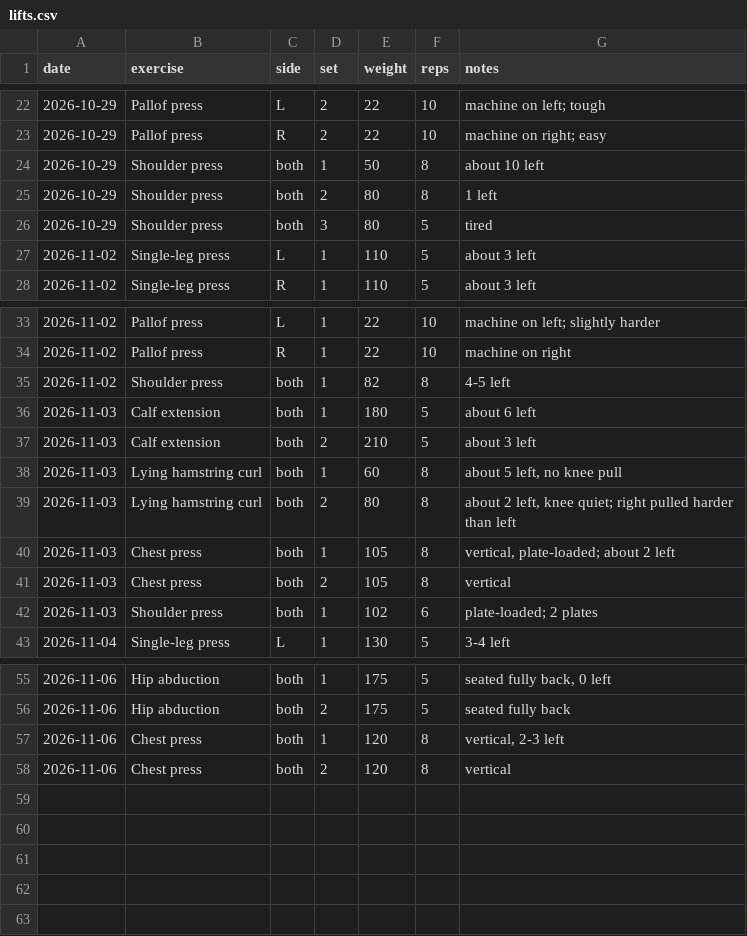
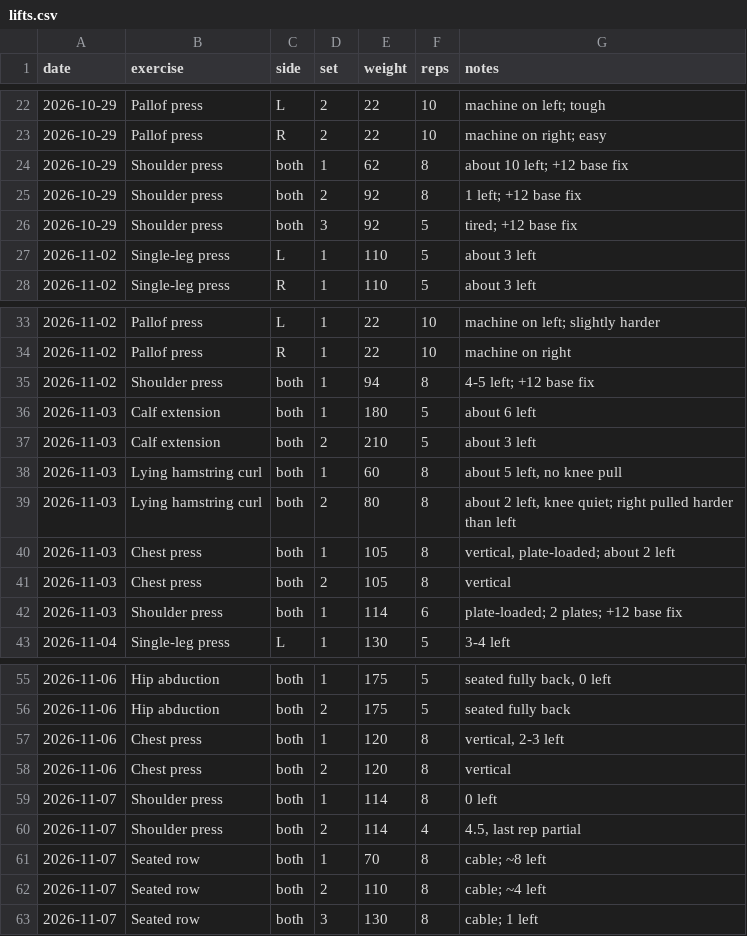
Before and after one commit to JesseTNRoberts/liftlog, a CSV file: data/lifts.csv, drawn as a sheet; only a part is shown, gaps mark what is left out; the diff names each change by its address in the sheet, - before the commit and + after, or states it on an @@ line.

```diff
--- a/data/lifts.csv
+++ b/data/lifts.csv
-E24 (weight): 50
+E24 (weight): 62
-G24 (notes): about 10 left
+G24 (notes): about 10 left; +12 base fix
-E25:E26 (weight): 80
+E25:E26 (weight): 92
-G25 (notes): 1 left
+G25 (notes): 1 left; +12 base fix
-G26 (notes): tired
+G26 (notes): tired; +12 base fix
-E35 (weight): 82
+E35 (weight): 94
-G35 (notes): 4-5 left
+G35 (notes): 4-5 left; +12 base fix
-E42 (weight): 102
+E42 (weight): 114
-G42 (notes): plate-loaded; 2 plates
+G42 (notes): plate-loaded; 2 plates; +12 base fix
+row 59: 2026-11-07 | Shoulder press | both | 1 | 114 | 8 | 0 left
+row 60: 2026-11-07 | Shoulder press | both | 2 | 114 | 4 | 4.5, last rep partial
+row 61: 2026-11-07 | Seated row | both | 1 | 70 | 8 | cable; ~8 left
+row 62: 2026-11-07 | Seated row | both | 2 | 110 | 8 | cable; ~4 left
+row 63: 2026-11-07 | Seated row | both | 3 | 130 | 8 | cable; 1 left
```
Also changed, not shown: data/sessions.csv, 2 other files.
